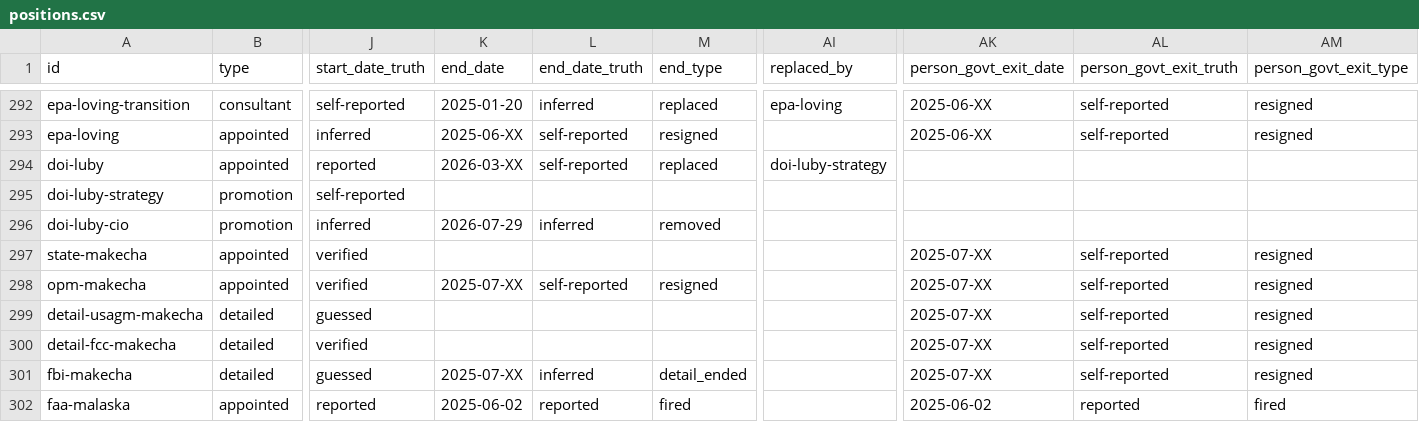
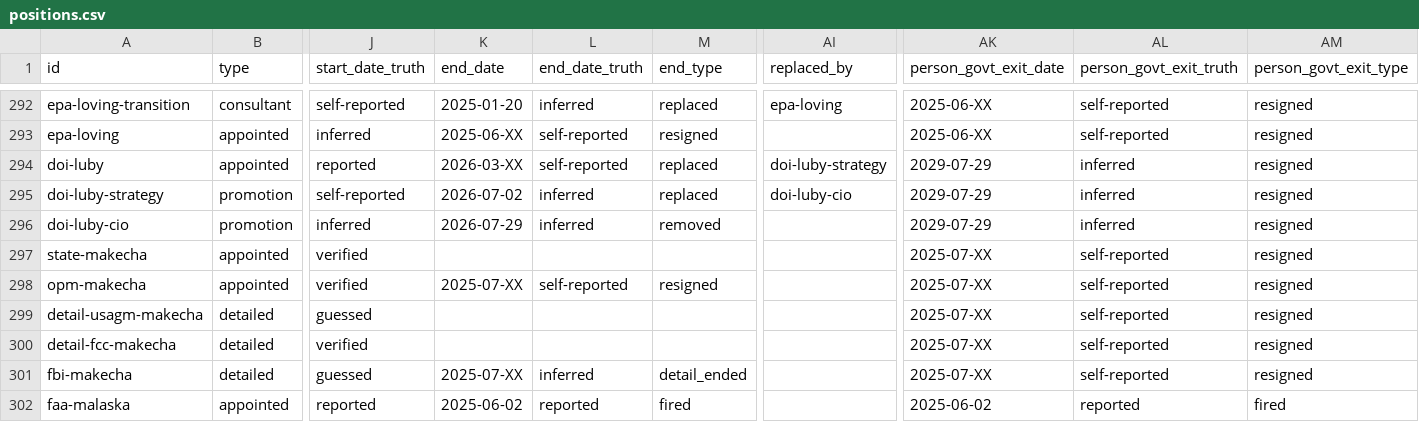
Before and after one commit to harrisj/doge_track, a CSV file: src/csv/positions.csv, drawn as a sheet; only a part is shown, gaps mark what is left out; the diff names each change by its address in the sheet, - before the commit and + after, or states it on an @@ line.

Commit message:
Matt Luby departure

```diff
--- a/src/csv/positions.csv
+++ b/src/csv/positions.csv
-AK294:AK296 (person_govt_exit_date): (empty)
+AK294:AK296 (person_govt_exit_date): 2029-07-29
-AL294:AL296 (person_govt_exit_truth): (empty)
+AL294:AL296 (person_govt_exit_truth): inferred
-AM294:AM296 (person_govt_exit_type): (empty)
+AM294:AM296 (person_govt_exit_type): resigned
-K295 (end_date): (empty)
+K295 (end_date): 2026-07-02
-L295 (end_date_truth): (empty)
+L295 (end_date_truth): inferred
-M295 (end_type): (empty)
+M295 (end_type): replaced
-AI295 (replaced_by): (empty)
+AI295 (replaced_by): doi-luby-cio
```
Also changed, not shown: src/csv/people.csv, 1 other file.
